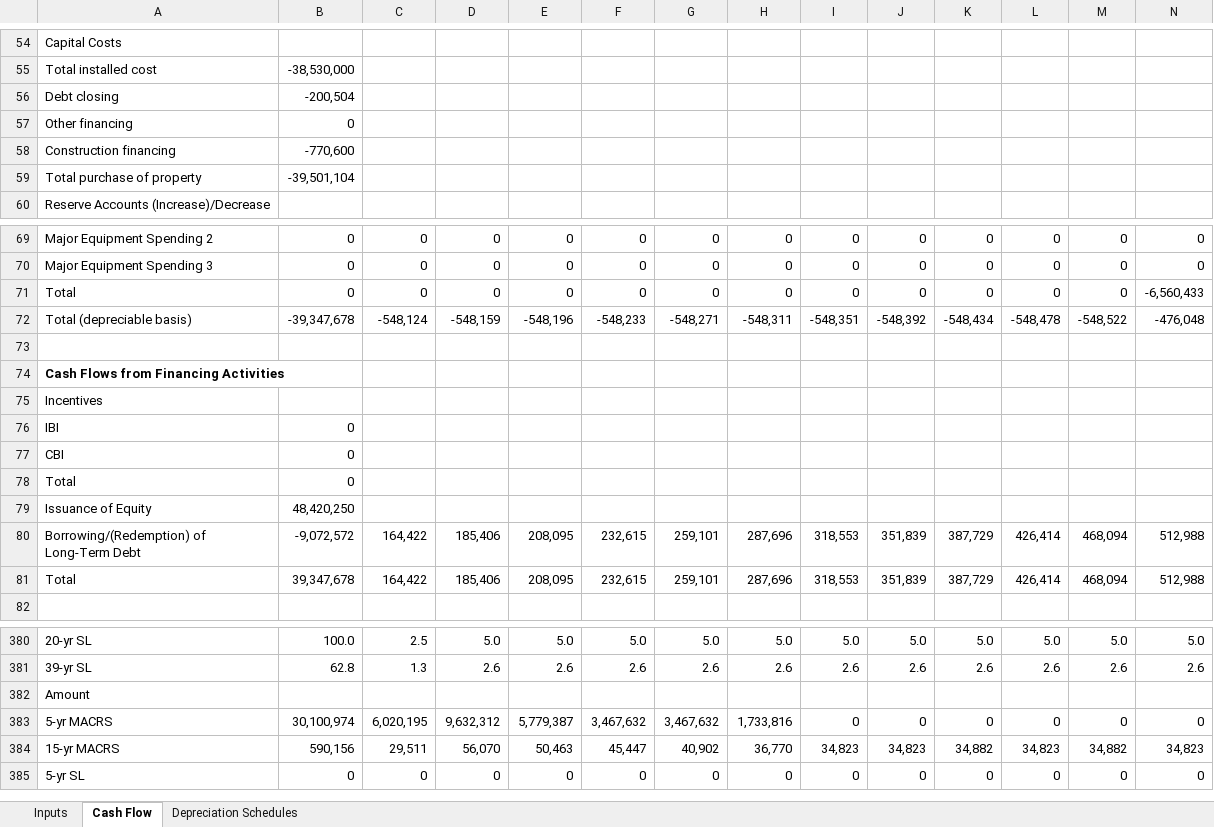
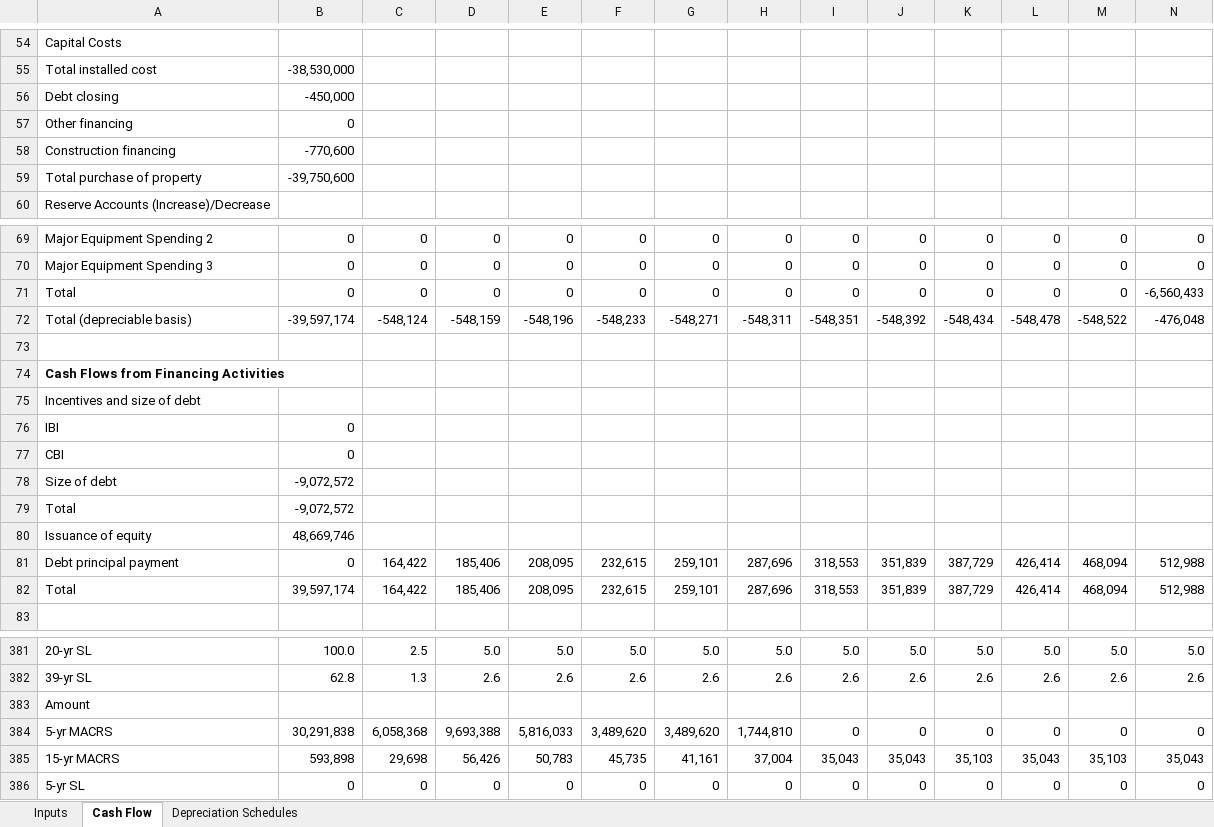
Before and after one commit to NREL/SAM, an Excel workbook: deploy/runtime/spreadsheets/single_owner.xlsx, sheet Cash Flow, drawn as a sheet; only a part is shown, gaps mark what is left out; values as stored, in another font and other column widths than the file's, no borders; removed rows and columns are numbered as before the commit, all else as after; rows hold the shown columns only; the diff covers the shown part only; the diff names each change by its address in the sheet, - before the commit and + after, or states it on an @@ line.

Commit message:
single owner cash flow updates

```diff
--- a/deploy/runtime/spreadsheets/single_owner.xlsx (sheet Cash Flow)
+++ b/deploy/runtime/spreadsheets/single_owner.xlsx (sheet Cash Flow)
-B56: -200,504
+B56: -450,000
-B59: -39,501,104
+B59: -39,750,600
-B72: -39,347,678
+B72: -39,597,174
-A75: Incentives
+A75: Incentives and size of debt
+row 78: Size of debt | -9,072,572
-B79: 0
+B79: -9,072,572
-row 79: Issuance of Equity | 48,420,250
+row 80: Issuance of equity | 48,669,746
-A81: Borrowing/(Redemption) of Long-Term Debt
+A81: Debt principal payment
-B81: -9,072,572
+B81: 0
-B82: 39,347,678
+B82: 39,597,174
-B384: 30,100,974
+B384: 30,291,838
-C384: 6,020,195
+C384: 6,058,368
-D384: 9,632,312
+D384: 9,693,388
-E384: 5,779,387
+E384: 5,816,033
-F384: 3,467,632
+F384: 3,489,620
-G384: 3,467,632
+G384: 3,489,620
-H384: 1,733,816
+H384: 1,744,810
-B385: 590,156
+B385: 593,898
-C385: 29,511
+C385: 29,698
-D385: 56,070
+D385: 56,426
-E385: 50,463
+E385: 50,783
-F385: 45,447
+F385: 45,735
-G385: 40,902
+G385: 41,161
-H385: 36,770
+H385: 37,004
-I385: 34,823
+I385: 35,043
-J385: 34,823
+J385: 35,043
-K385: 34,882
+K385: 35,103
-L385: 34,823
+L385: 35,043
-M385: 34,882
+M385: 35,103
-N385: 34,823
+N385: 35,043
```
Also changed, not shown: 2 added rows, 2 removed rows and 472 edited cells elsewhere in this sheet, sheet Inputs, formulas that keep their value, 1 other file.
